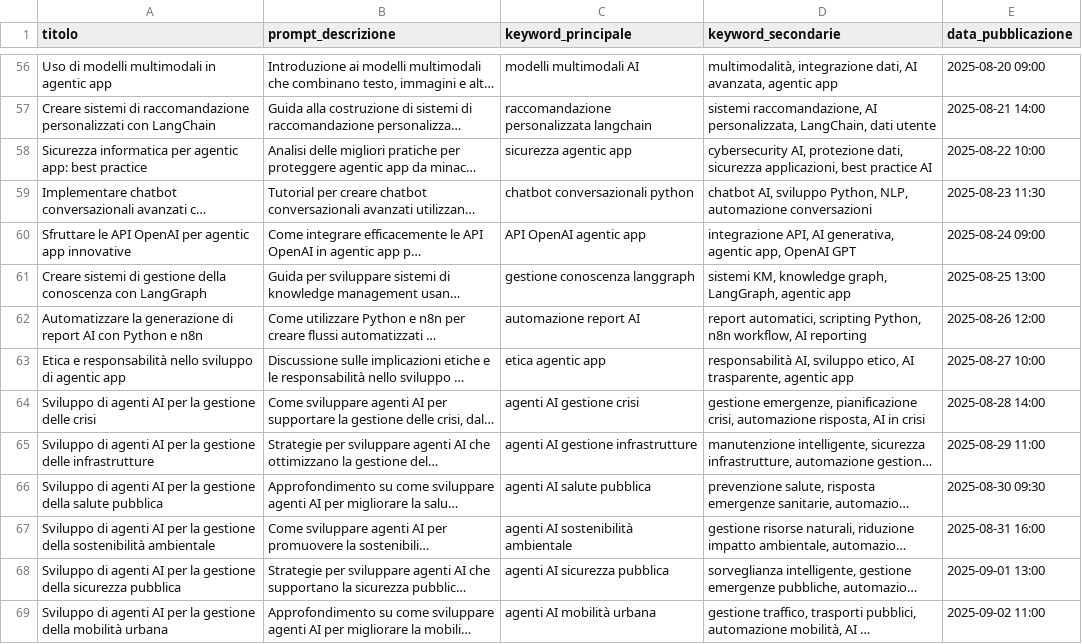
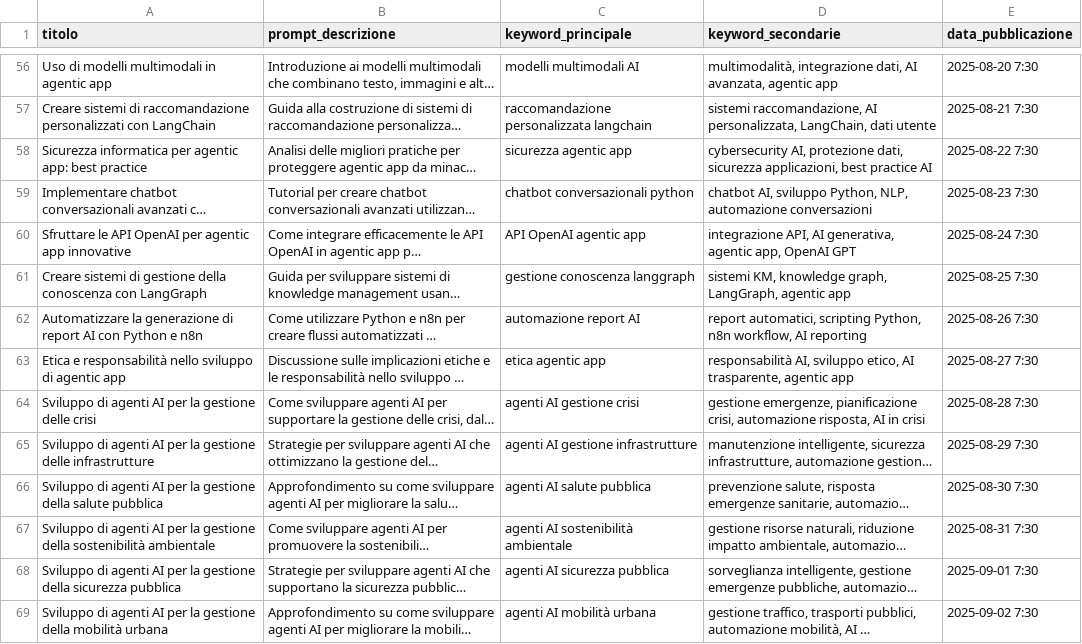
Before and after one commit to antoniotrento-net/antoniotrento-net.github.io, a CSV file: _piano_editoriale/piano-editoriale-antoniotrento.csv, drawn as a sheet; only a part is shown, gaps mark what is left out; long unchanged cells end in …; the diff covers the shown part only; the diff names each change by its address in the sheet, - before the commit and + after, or states it on an @@ line.

```diff
--- a/_piano_editoriale/piano-editoriale-antoniotrento.csv
+++ b/_piano_editoriale/piano-editoriale-antoniotrento.csv
-E56 (data_pubblicazione): 2025-08-20 09:00
+E56 (data_pubblicazione): 2025-08-20 7:30
-E57 (data_pubblicazione): 2025-08-21 14:00
+E57 (data_pubblicazione): 2025-08-21 7:30
-E58 (data_pubblicazione): 2025-08-22 10:00
+E58 (data_pubblicazione): 2025-08-22 7:30
-E59 (data_pubblicazione): 2025-08-23 11:30
+E59 (data_pubblicazione): 2025-08-23 7:30
-E60 (data_pubblicazione): 2025-08-24 09:00
+E60 (data_pubblicazione): 2025-08-24 7:30
-E61 (data_pubblicazione): 2025-08-25 13:00
+E61 (data_pubblicazione): 2025-08-25 7:30
-E62 (data_pubblicazione): 2025-08-26 12:00
+E62 (data_pubblicazione): 2025-08-26 7:30
-E63 (data_pubblicazione): 2025-08-27 10:00
+E63 (data_pubblicazione): 2025-08-27 7:30
-E64 (data_pubblicazione): 2025-08-28 14:00
+E64 (data_pubblicazione): 2025-08-28 7:30
-E65 (data_pubblicazione): 2025-08-29 11:00
+E65 (data_pubblicazione): 2025-08-29 7:30
-E66 (data_pubblicazione): 2025-08-30 09:30
+E66 (data_pubblicazione): 2025-08-30 7:30
-E67 (data_pubblicazione): 2025-08-31 16:00
+E67 (data_pubblicazione): 2025-08-31 7:30
-E68 (data_pubblicazione): 2025-09-01 13:00
+E68 (data_pubblicazione): 2025-09-01 7:30
-E69 (data_pubblicazione): 2025-09-02 11:00
+E69 (data_pubblicazione): 2025-09-02 7:30
```
Also changed, not shown: 98 edited cells elsewhere in this file, 1 other file.
